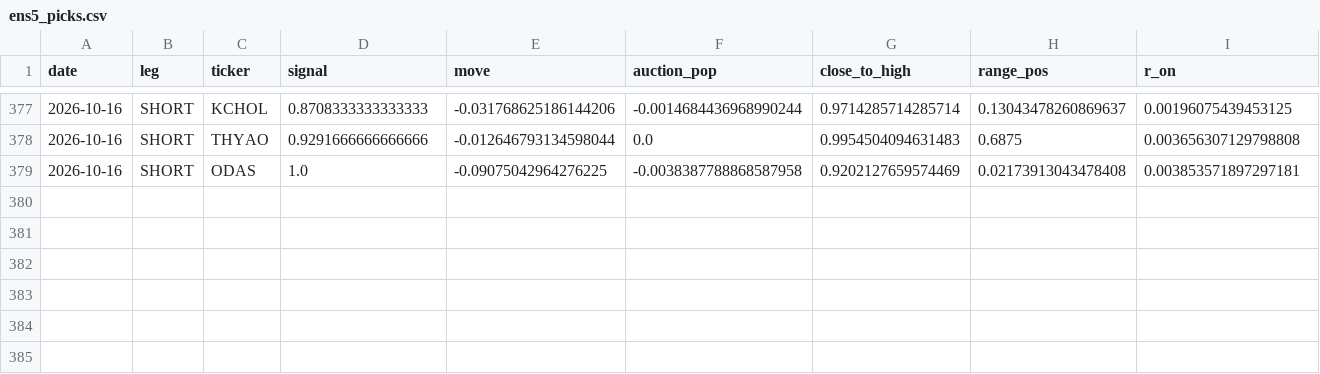
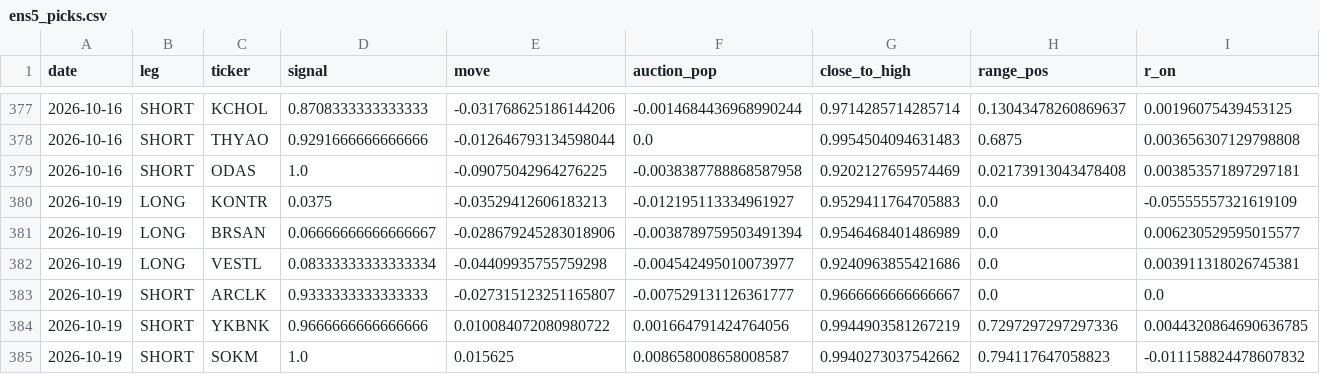
Before and after one commit to Edi-gzl/bist-strategies, a CSV file: ens5/out/ens5_picks.csv, drawn as a sheet; only a part is shown, gaps mark what is left out; rows hold the shown columns only; the diff names each change by its address in the sheet, - before the commit and + after, or states it on an @@ line.

```diff
--- a/ens5/out/ens5_picks.csv
+++ b/ens5/out/ens5_picks.csv
+row 380: 2026-10-19 | LONG | KONTR | 0.0375 | -0.03529412606183213 | -0.012195113334961927 | 0.9529411764705883 | 0.0 | -0.05555557321619109
+row 381: 2026-10-19 | LONG | BRSAN | 0.06666666666666667 | -0.028679245283018906 | -0.0038789759503491394 | 0.9546468401486989 | 0.0 | 0.006230529595015577
+row 382: 2026-10-19 | LONG | VESTL | 0.08333333333333334 | -0.04409935755759298 | -0.004542495010073977 | 0.9240963855421686 | 0.0 | 0.003911318026745381
+row 383: 2026-10-19 | SHORT | ARCLK | 0.9333333333333333 | -0.027315123251165807 | -0.007529131126361777 | 0.9666666666666667 | 0.0 | 0.0
+row 384: 2026-10-19 | SHORT | YKBNK | 0.9666666666666666 | 0.010084072080980722 | 0.001664791424764056 | 0.9944903581267219 | 0.7297297297297336 | 0.0044320864690636785
+row 385: 2026-10-19 | SHORT | SOKM | 1.0 | 0.015625 | 0.008658008658008587 | 0.9940273037542662 | 0.794117647058823 | -0.011158824478607832
```
Also changed, not shown: ens5/out/ens5_daily.csv, ens5/out/ens5_pending.csv, 9 other files.
